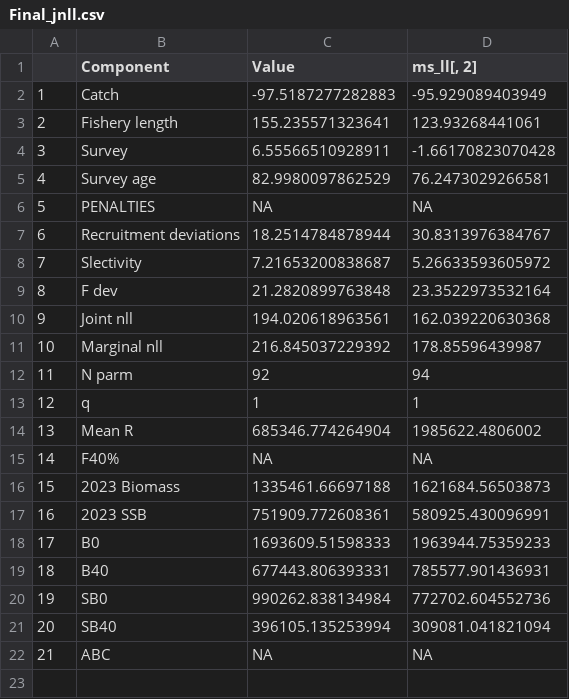
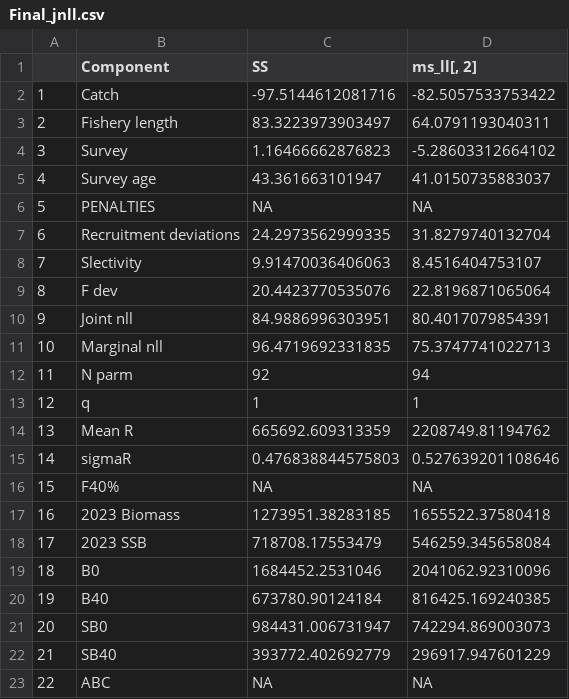
Before and after one commit to grantdadams/GOA-ATF-ESP, a CSV file: Results/Final_jnll.csv, drawn as a sheet; addresses are those after the commit; the diff names each change by its address in the sheet, - before the commit and + after, or states it on an @@ line.

```diff
--- a/Results/Final_jnll.csv
+++ b/Results/Final_jnll.csv
-C1: Value
+C1: SS
-C2 (SS): -97.5187277282883
+C2 (SS): -97.5144612081716
-D2 (ms_ll[, 2]): -95.929089403949
+D2 (ms_ll[, 2]): -82.5057533753422
-C3 (SS): 155.235571323641
+C3 (SS): 83.3223973903497
-D3 (ms_ll[, 2]): 123.93268441061
+D3 (ms_ll[, 2]): 64.0791193040311
-C4 (SS): 6.55566510928911
+C4 (SS): 1.16466662876823
-D4 (ms_ll[, 2]): -1.66170823070428
+D4 (ms_ll[, 2]): -5.28603312664102
-C5 (SS): 82.9980097862529
+C5 (SS): 43.361663101947
-D5 (ms_ll[, 2]): 76.2473029266581
+D5 (ms_ll[, 2]): 41.0150735883037
-C7 (SS): 18.2514784878944
+C7 (SS): 24.2973562999335
-D7 (ms_ll[, 2]): 30.8313976384767
+D7 (ms_ll[, 2]): 31.8279740132704
-C8 (SS): 7.21653200838687
+C8 (SS): 9.91470036406063
-D8 (ms_ll[, 2]): 5.26633593605972
+D8 (ms_ll[, 2]): 8.4516404753107
-C9 (SS): 21.2820899763848
+C9 (SS): 20.4423770535076
-D9 (ms_ll[, 2]): 23.3522973532164
+D9 (ms_ll[, 2]): 22.8196871065064
-C10 (SS): 194.020618963561
+C10 (SS): 84.9886996303951
-D10 (ms_ll[, 2]): 162.039220630368
+D10 (ms_ll[, 2]): 80.4017079854391
-C11 (SS): 216.845037229392
+C11 (SS): 96.4719692331835
-D11 (ms_ll[, 2]): 178.85596439987
+D11 (ms_ll[, 2]): 75.3747741022713
-C14 (SS): 685346.774264904
+C14 (SS): 665692.609313359
-D14 (ms_ll[, 2]): 1985622.4806002
+D14 (ms_ll[, 2]): 2208749.81194762
+row 15: 14 | sigmaR | 0.476838844575803 | 0.527639201108646
@@ column A renumbered from row 16 down @@
-C17 (SS): 1335461.66697188
+C17 (SS): 1273951.38283185
-D17 (ms_ll[, 2]): 1621684.56503873
+D17 (ms_ll[, 2]): 1655522.37580418
-C18 (SS): 751909.772608361
+C18 (SS): 718708.17553479
-D18 (ms_ll[, 2]): 580925.430096991
+D18 (ms_ll[, 2]): 546259.345658084
-C19 (SS): 1693609.51598333
+C19 (SS): 1684452.2531046
-D19 (ms_ll[, 2]): 1963944.75359233
+D19 (ms_ll[, 2]): 2041062.92310096
-C20 (SS): 677443.806393331
+C20 (SS): 673780.90124184
-D20 (ms_ll[, 2]): 785577.901436931
+D20 (ms_ll[, 2]): 816425.169240385
-C21 (SS): 990262.838134984
+C21 (SS): 984431.006731947
-D21 (ms_ll[, 2]): 772702.604552736
+D21 (ms_ll[, 2]): 742294.869003073
-C22 (SS): 396105.135253994
+C22 (SS): 393772.402692779
-D22 (ms_ll[, 2]): 309081.041821094
+D22 (ms_ll[, 2]): 296917.947601229
```
Also changed, not shown: 18 other files.
